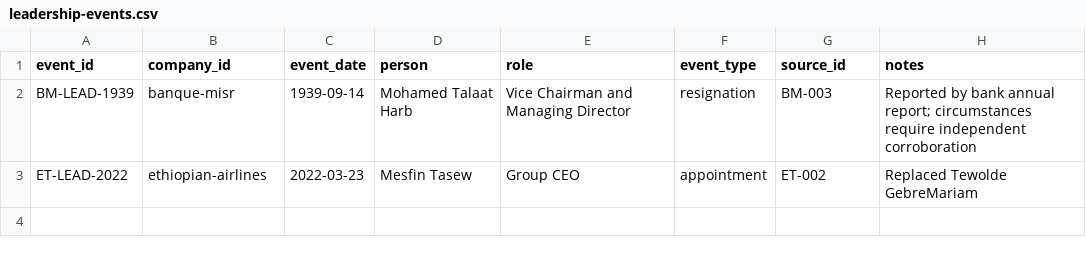
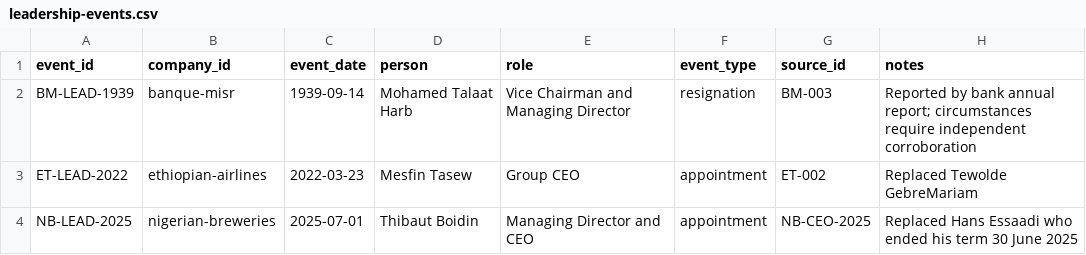
Before and after one commit to Superstar1910/africa-enduring-enterprises, a CSV file: data/leadership-events.csv, drawn as a sheet; the diff names each change by its address in the sheet, - before the commit and + after, or states it on an @@ line.

Commit message:
Document 2025 executive succession

```diff
--- a/data/leadership-events.csv
+++ b/data/leadership-events.csv
+row 4: NB-LEAD-2025 | nigerian-breweries | 2025-07-01 | Thibaut Boidin | Managing Director and CEO | appointment | NB-CEO-2025 | Replaced Hans Essaadi who ended his term 30 June 2025
```
